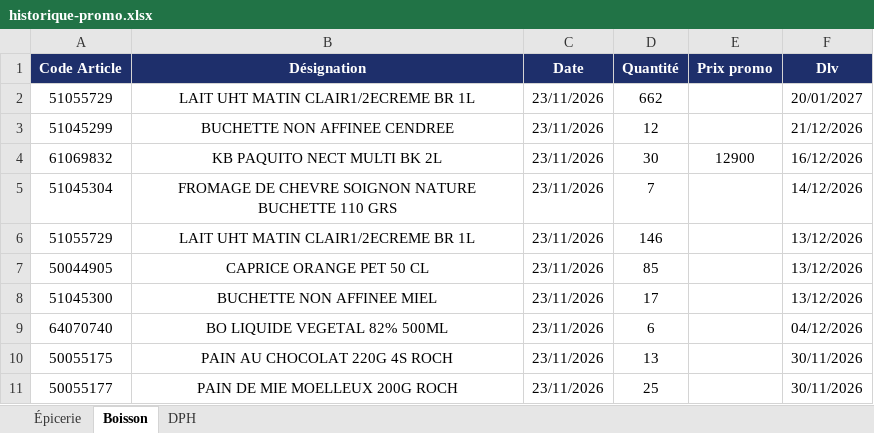
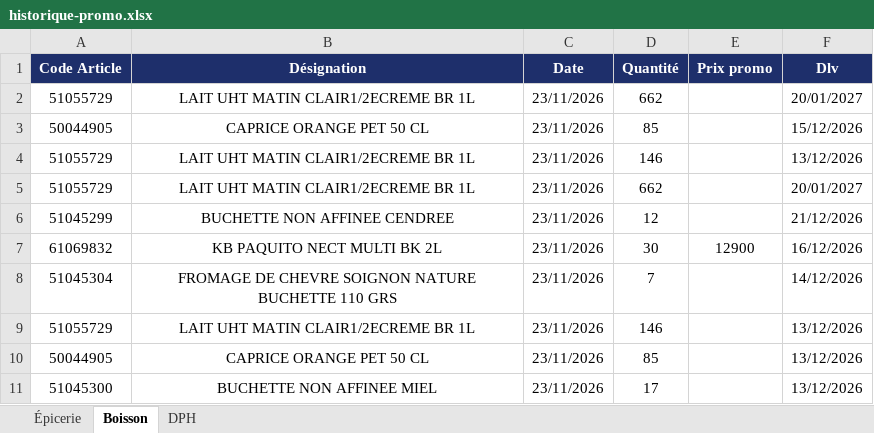
Before and after one commit to Tolotra4023/CR4, an Excel workbook: KIBO4/historique-promo.xlsx, sheet Boisson, drawn as a sheet; only a part is shown; the shorter side is filled out with more unchanged rows; values as stored, in another font and other column widths than the file's, no borders; the diff names each change by its address in the sheet, - before the commit and + after, or states it on an @@ line.

```diff
--- a/KIBO4/historique-promo.xlsx (sheet Boisson)
+++ b/KIBO4/historique-promo.xlsx (sheet Boisson)
+row 3: 50044905 | CAPRICE ORANGE PET 50 CL | 23/11/2026 | 85 |  | 15/12/2026
+row 4: 51055729 | LAIT UHT MATIN CLAIR1/2ECREME BR 1L | 23/11/2026 | 146 |  | 13/12/2026
+row 5: 51055729 | LAIT UHT MATIN CLAIR1/2ECREME BR 1L | 23/11/2026 | 662 |  | 20/01/2027
```
Also changed, not shown: sheet Épicerie.
